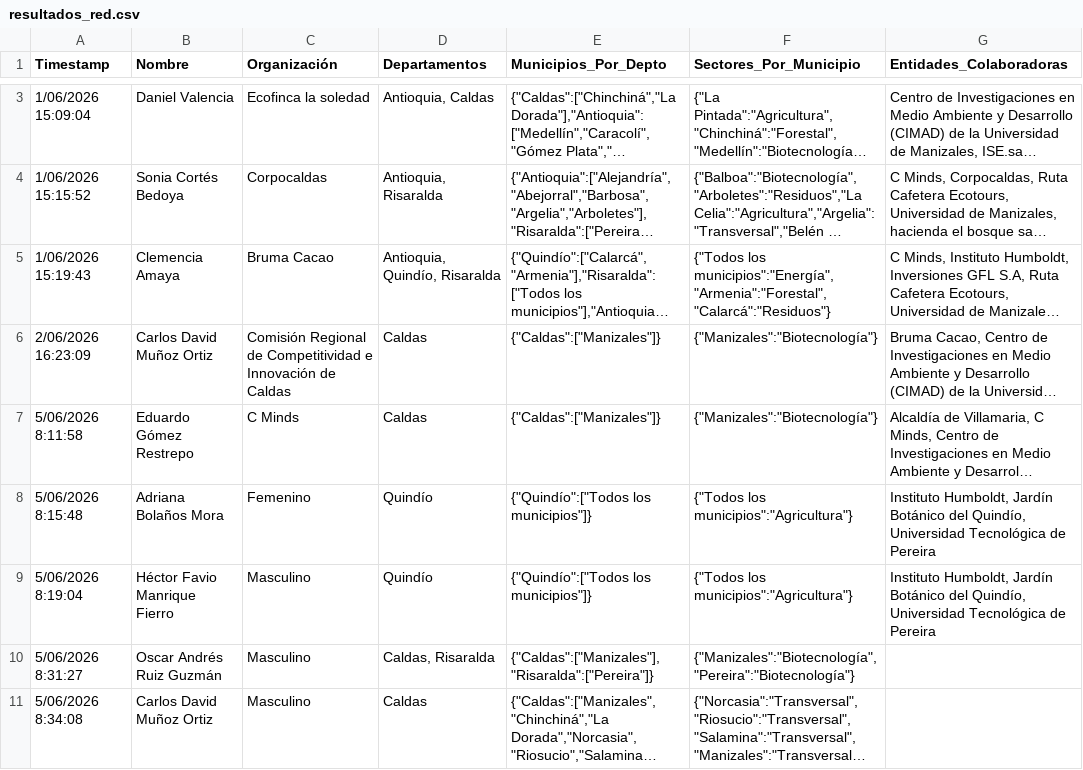
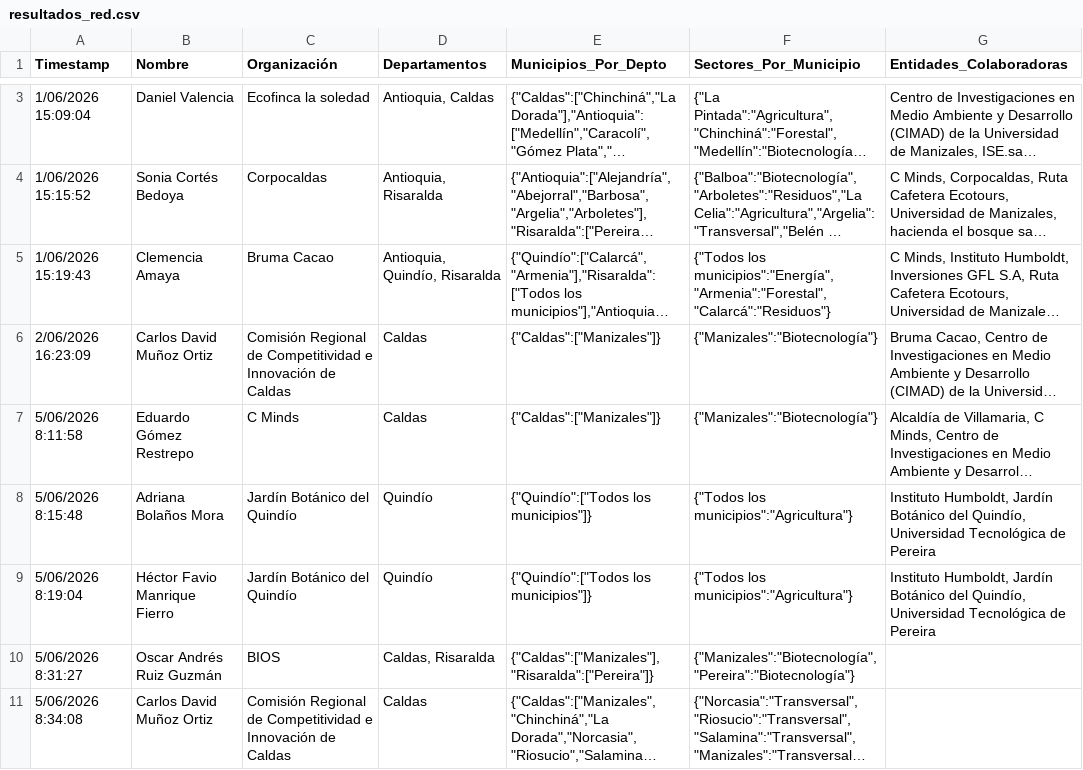
Before and after one commit to brianamaya01/talleres_regionales, a CSV file: raw/resultados_red.csv, drawn as a sheet; only a part is shown, gaps mark what is left out; long unchanged cells end in …; the diff covers the shown part only; the diff names each change by its address in the sheet, - before the commit and + after, or states it on an @@ line.

```diff
--- a/raw/resultados_red.csv
+++ b/raw/resultados_red.csv
-C8 (Organización): Femenino
+C8 (Organización): Jardín Botánico del Quindío
-C9 (Organización): Masculino
+C9 (Organización): Jardín Botánico del Quindío
-C10 (Organización): Masculino
+C10 (Organización): BIOS
-C11 (Organización): Masculino
+C11 (Organización): Comisión Regional de Competitividad e Innovación de Caldas
```
Also changed, not shown: 7 added rows and 7 edited cells elsewhere in this file, 1 other file.
